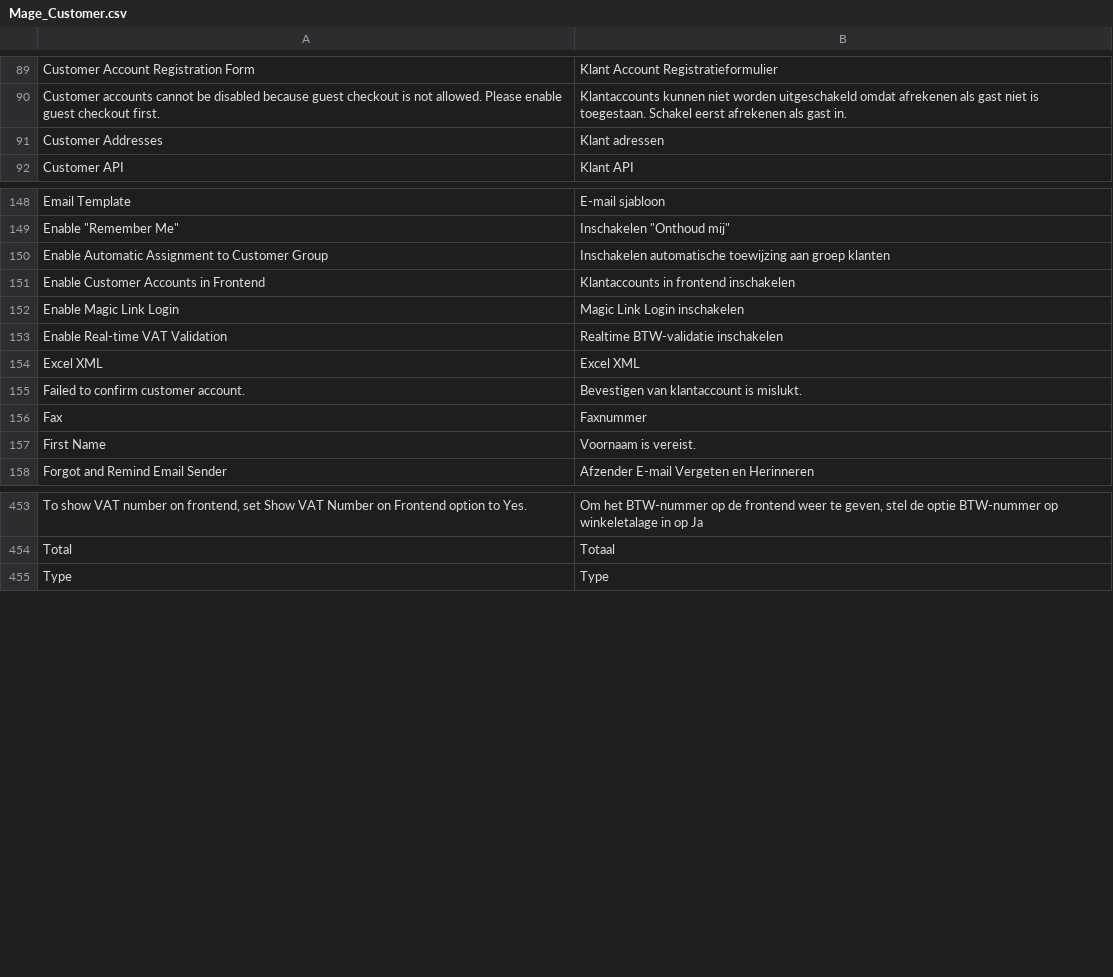
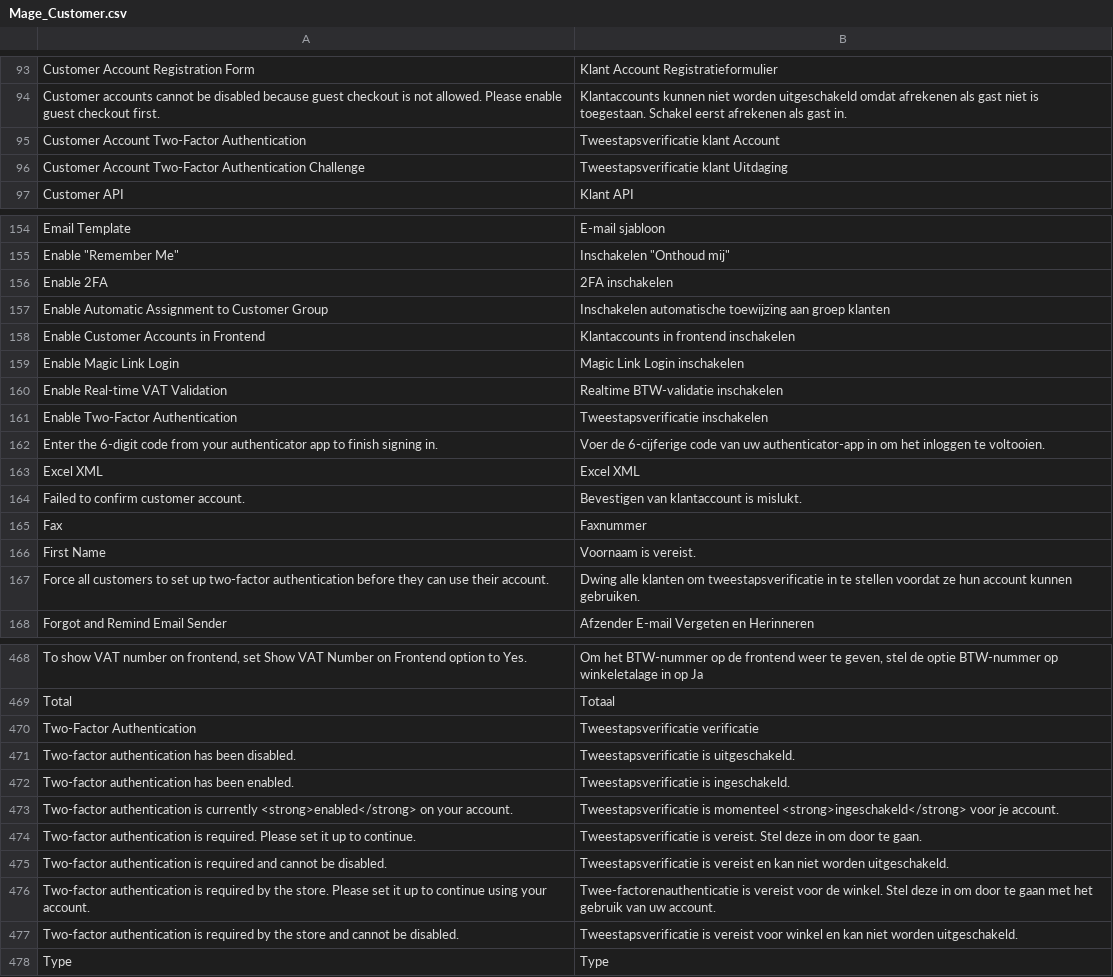
Before and after one commit to MahoCommerce/maho-language-nl_NL, a CSV file: app/locale/nl_NL/Mage_Customer.csv, drawn as a sheet; only a part is shown, gaps mark what is left out; removed rows and columns are numbered as before the commit, all else as after; the diff covers the shown part only; the diff names each change by its address in the sheet, - before the commit and + after, or states it on an @@ line.

```diff
--- a/app/locale/nl_NL/Mage_Customer.csv
+++ b/app/locale/nl_NL/Mage_Customer.csv
-row 91: Customer Addresses | Klant adressen
+row 95: Customer Account Two-Factor Authentication | Tweestapsverificatie klant Account
+row 96: Customer Account Two-Factor Authentication Challenge | Tweestapsverificatie klant Uitdaging
+row 156: Enable 2FA | 2FA inschakelen
+row 161: Enable Two-Factor Authentication | Tweestapsverificatie inschakelen
+row 162: Enter the 6-digit code from your authenticator app to finish signing in. | Voer de 6-cijferige code van uw authenticator-app in om het inloggen te voltooien.
+row 167: Force all customers to set up two-factor authentication before they can use their account. | Dwing alle klanten om tweestapsverificatie in te stellen voordat ze hun account kunnen gebruiken.
+row 470: Two-Factor Authentication | Tweestapsverificatie verificatie
+row 471: Two-factor authentication has been disabled. | Tweestapsverificatie is uitgeschakeld.
+row 472: Two-factor authentication has been enabled. | Tweestapsverificatie is ingeschakeld.
+row 473: Two-factor authentication is currently <strong>enabled</strong> on your account. | Tweestapsverificatie is momenteel <strong>ingeschakeld</strong> voor je account.
+row 474: Two-factor authentication is required. Please set it up to continue. | Tweestapsverificatie is vereist. Stel deze in om door te gaan.
+row 475: Two-factor authentication is required and cannot be disabled. | Tweestapsverificatie is vereist en kan niet worden uitgeschakeld.
+row 476: Two-factor authentication is required by the store. Please set it up to continue using your account. | Twee-factorenauthenticatie is vereist voor de winkel. Stel deze in om door te gaan met het gebruik van uw account.
+row 477: Two-factor authentication is required by the store and cannot be disabled. | Tweestapsverificatie is vereist voor winkel en kan niet worden uitgeschakeld.
```
Also changed, not shown: 11 added rows elsewhere in this file, app/locale/nl_NL/Mage_Adminhtml.csv, app/locale/nl_NL/Mage_Catalog.csv, 17 other files.
